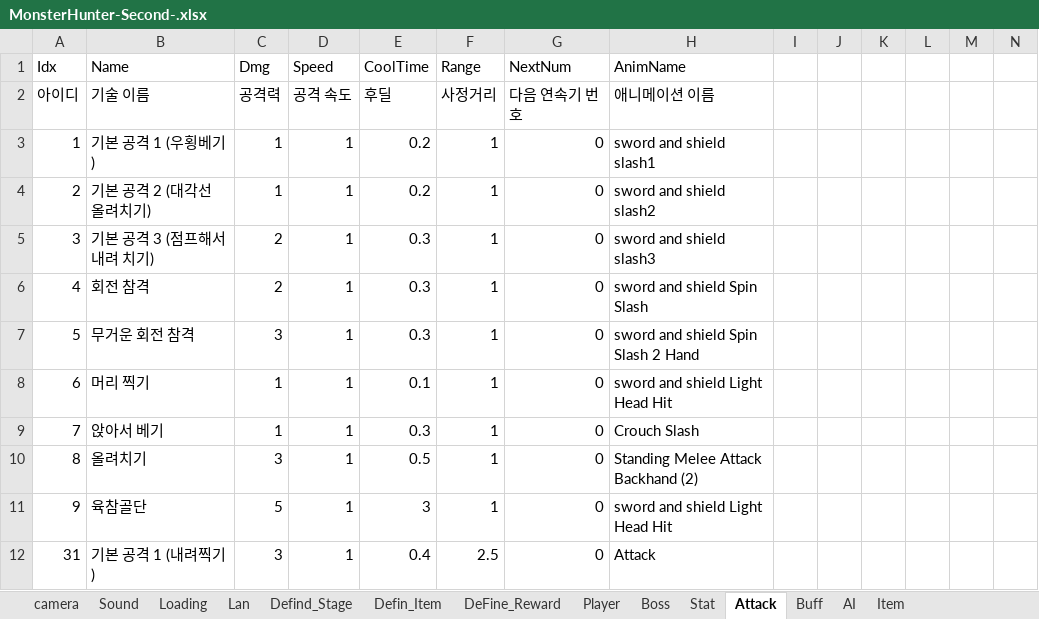
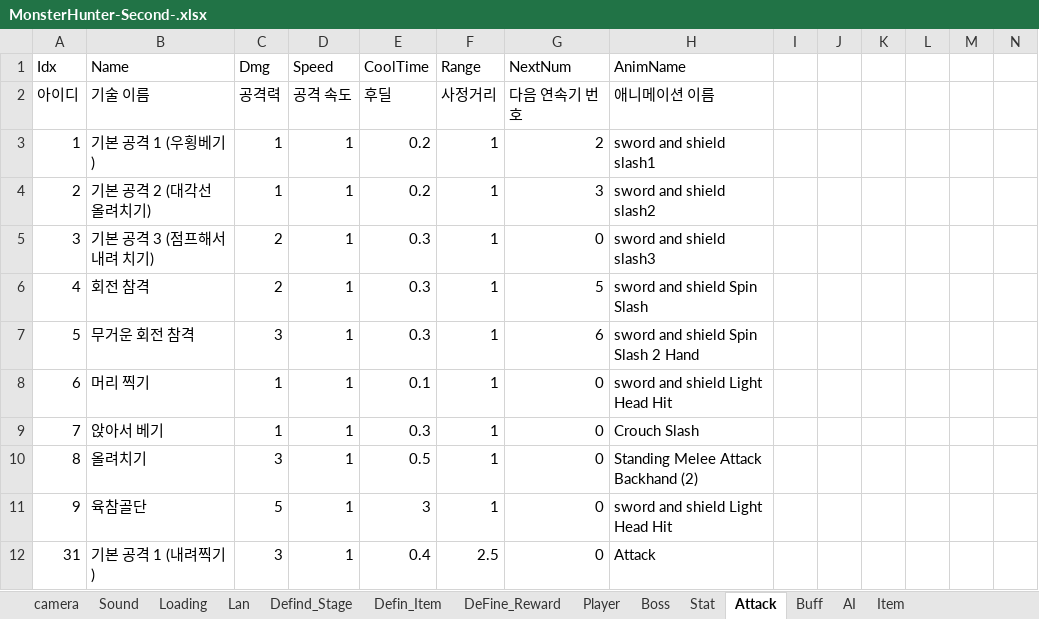
Before and after one commit to HumbleBird/PortPolio_Second, an Excel workbook: Document/MonsterHunter-Second-.xlsx, sheet Attack, drawn as a sheet; only a part is shown; values as stored, in another font and other column widths than the file's, no borders; the diff names each change by its address in the sheet, - before the commit and + after, or states it on an @@ line.

```diff
--- a/Document/MonsterHunter-Second-.xlsx (sheet Attack)
+++ b/Document/MonsterHunter-Second-.xlsx (sheet Attack)
-G3 (NextNum): 0
+G3 (NextNum): 2
-G4 (NextNum): 0
+G4 (NextNum): 3
-G6 (NextNum): 0
+G6 (NextNum): 5
-G7 (NextNum): 0
+G7 (NextNum): 6
```
Also changed, not shown: 13 other files.
